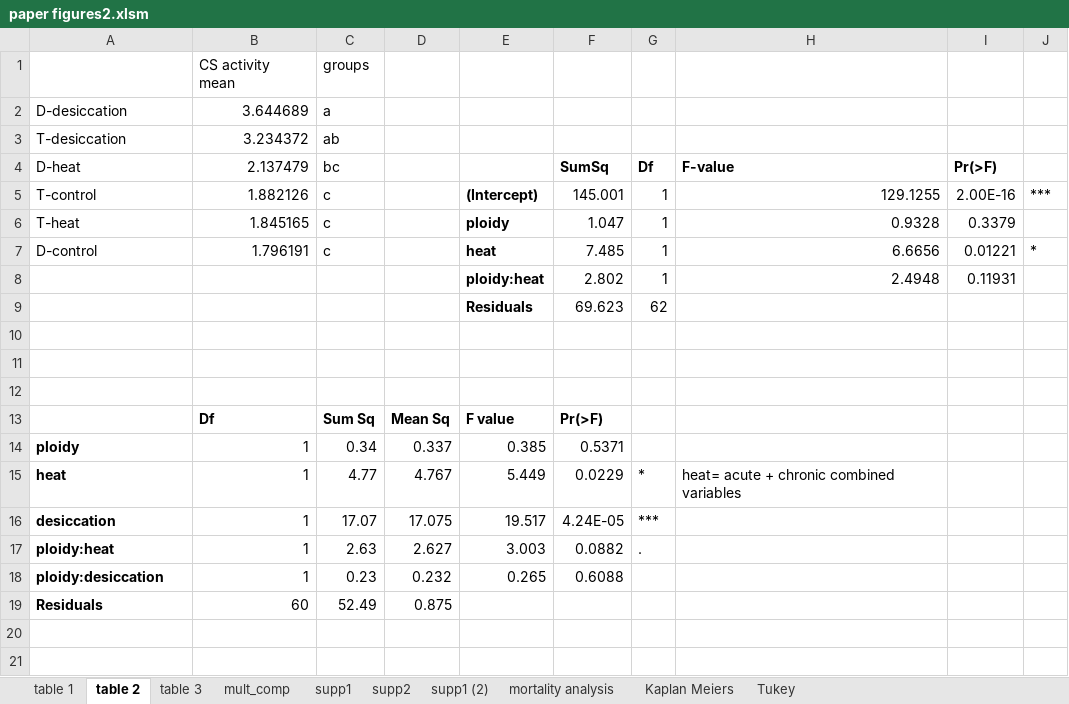
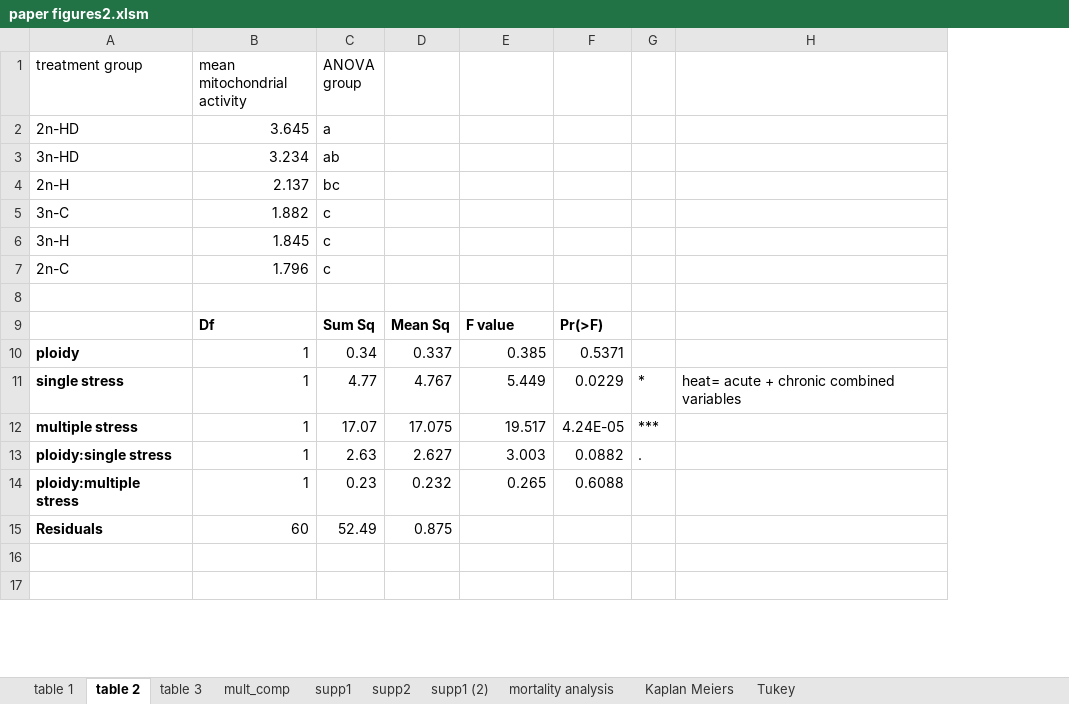
Before and after one commit to ocattau/CS-manuscript, an Excel workbook: raw-data/paper figures2.xlsm, sheet table 2, drawn as a sheet; only a part is shown; values as stored, in another font and other column widths than the file's, no borders; removed rows and columns are numbered as before the commit, all else as after; the diff covers the shown part only; the diff names each change by its address in the sheet, - before the commit and + after, or states it on an @@ line.

Commit message:
Update paper figures2.xlsm

```diff
--- a/raw-data/paper figures2.xlsm (sheet table 2)
+++ b/raw-data/paper figures2.xlsm (sheet table 2)
-column G, rows 15-17: * | *** | .
-column H, row 15: heat= acute + chronic combined variables
-column I, empty
+column H, row 11: heat= acute + chronic combined variables
-row 1:  | CS activity mean | groups
-row 2: D-desiccation | 3.644689 | a
-row 3: T-desiccation | 3.234372 | ab
-row 4: D-heat | 2.137479 | bc |  |  | SumSq | Df | F-value | Pr(>F)
-row 5: T-control | 1.882126 | c |  | (Intercept) | 145.001 | 1 | 129.1255 | 2.00E-16 | ***
-row 6: T-heat | 1.845165 | c |  | ploidy | 1.047 | 1 | 0.9328 | 0.3379
-row 7: D-control | 1.796191 | c |  | heat | 7.485 | 1 | 6.6656 | 0.01221 | *
-row 8:  |  |  |  | ploidy:heat | 2.802 | 1 | 2.4948 | 0.11931
-row 9:  |  |  |  | Residuals | 69.623 | 62
-row 1: (empty)
+row 1: treatment group | mean mitochondrial activity | ANOVA group
-row 2: (empty)
+row 2: 2n-HD | 3.645 | a
+row 3: 3n-HD | 3.234 | ab
+row 4: 2n-H | 2.137 | bc
+row 5: 3n-C | 1.882 | c
+row 6: 3n-H | 1.845 | c
+row 7: 2n-C | 1.796 | c
-A11 (treatment group): heat
+A11 (treatment group): single stress
-G11: (empty)
+G11: *
-A12 (treatment group): desiccation
+A12 (treatment group): multiple stress
-G12: (empty)
+G12: ***
-A13 (treatment group): ploidy:heat
+A13 (treatment group): ploidy:single stress
-G13: (empty)
+G13: .
-A14 (treatment group): ploidy:desiccation
+A14 (treatment group): ploidy:multiple stress
```
Also changed, not shown: 9 added rows and 6 edited cells elsewhere in this sheet, sheet Tukey.
